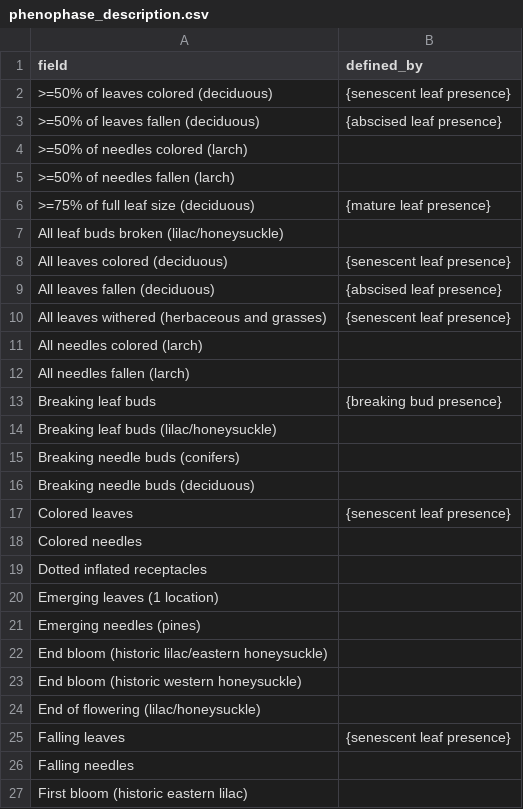
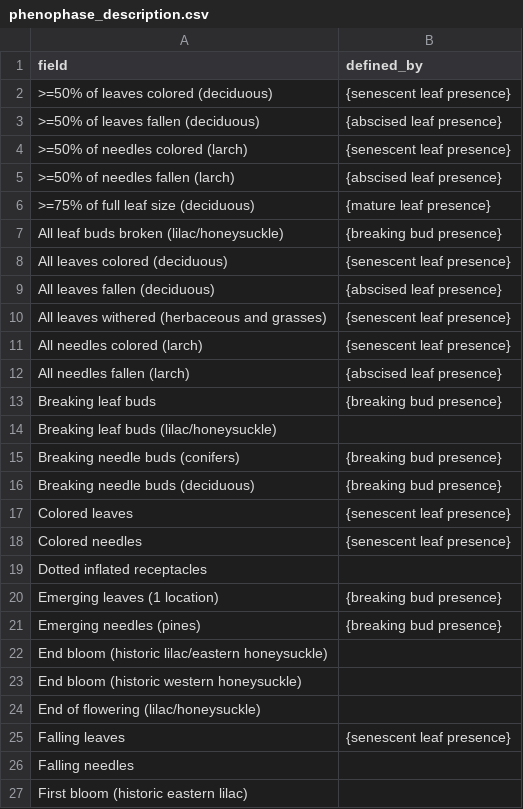
Before and after one commit to edenny/pheno_paper, a CSV file: npn/config/phenophase_description.csv, drawn as a sheet; only a part is shown.

Commit message:
Update phenophase_description.csv

```diff
--- a/npn/config/phenophase_description.csv
+++ b/npn/config/phenophase_description.csv
@@ -3,6 +3,6 @@ field,defined_by
 >=50% of leaves fallen (deciduous),{abscised leaf presence}
->=50% of needles colored (larch),
->=50% of needles fallen (larch),
+>=50% of needles colored (larch),{senescent leaf presence}
+>=50% of needles fallen (larch),{abscised leaf presence}
 >=75% of full leaf size (deciduous),{mature leaf presence}
-All leaf buds broken (lilac/honeysuckle),
+All leaf buds broken (lilac/honeysuckle),{breaking bud presence}
 All leaves colored (deciduous),{senescent leaf presence}
@@ -10,13 +10,13 @@ All leaves fallen (deciduous),{abscised leaf presence}
 All leaves withered (herbaceous and grasses),{senescent leaf presence}
-All needles colored (larch),
-All needles fallen (larch),
+All needles colored (larch),{senescent leaf presence}
+All needles fallen (larch),{abscised leaf presence}
 Breaking leaf buds,{breaking bud presence}
 Breaking leaf buds (lilac/honeysuckle),
-Breaking needle buds (conifers),
-Breaking needle buds (deciduous),
+Breaking needle buds (conifers),{breaking bud presence}
+Breaking needle buds (deciduous),{breaking bud presence}
 Colored leaves,{senescent leaf presence}
-Colored needles,
+Colored needles,{senescent leaf presence}
 Dotted inflated receptacles,
-Emerging leaves (1 location),
-Emerging needles (pines),
+Emerging leaves (1 location),{breaking bud presence}
+Emerging needles (pines),{breaking bud presence}
 End bloom (historic lilac/eastern honeysuckle),
```
